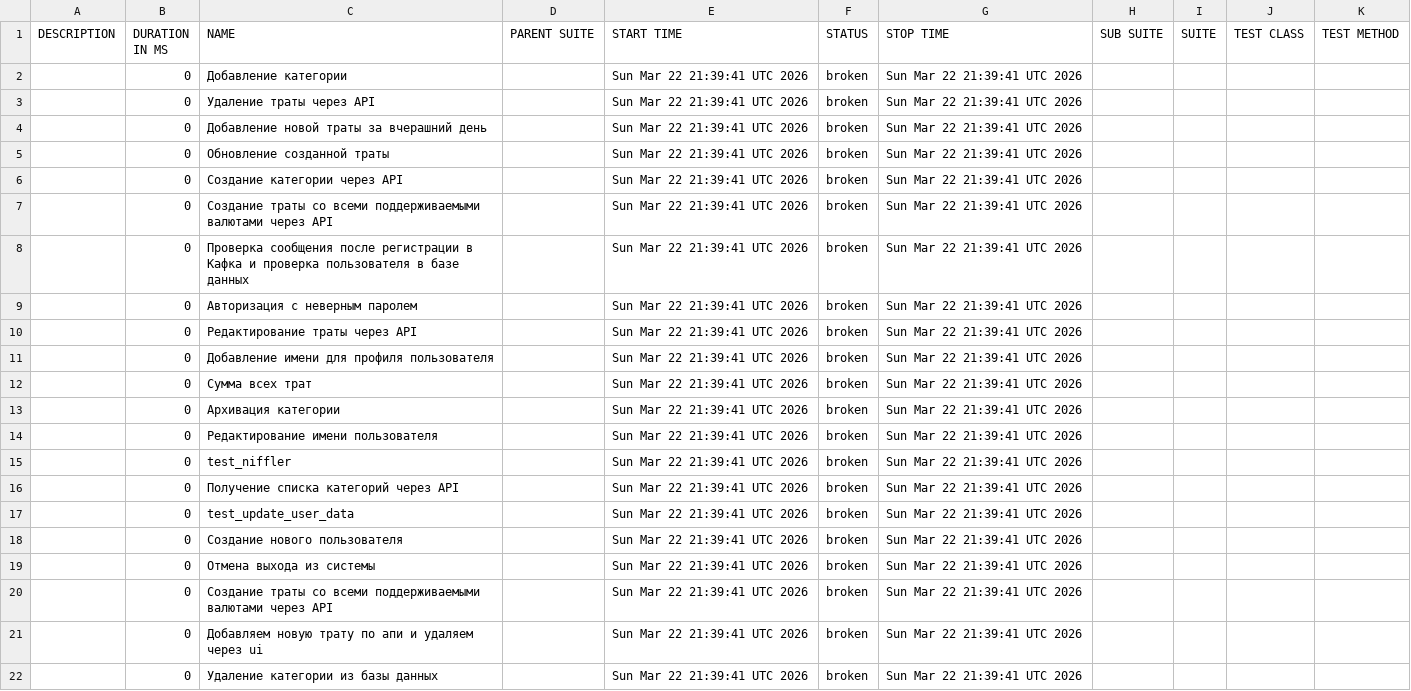
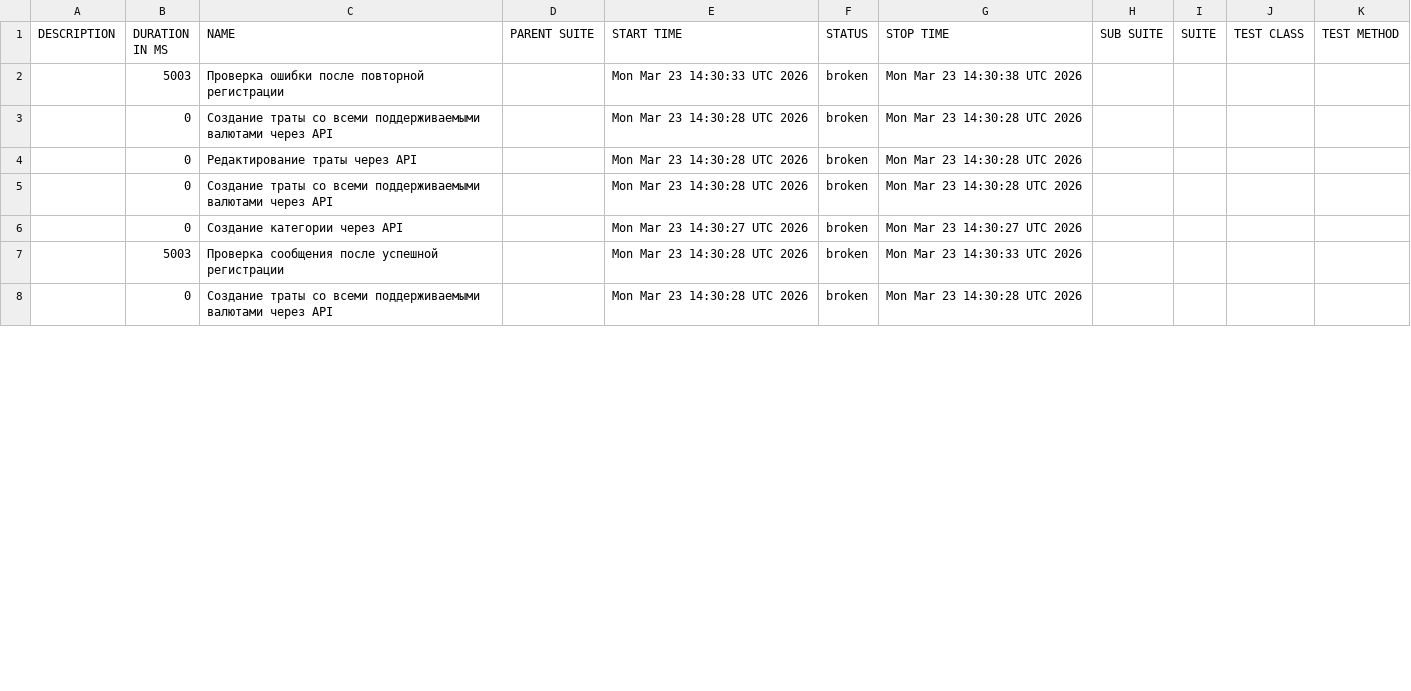
Before and after one commit to Danya1366/niffler-py-st3, a CSV file: data/suites.csv, drawn as a sheet; only a part is shown; the diff covers the shown part only.

```diff
--- a/data/suites.csv
+++ b/data/suites.csv
@@ -1,22 +1,8 @@
 "DESCRIPTION","DURATION IN MS","NAME","PARENT SUITE","START TIME","STATUS","STOP TIME","SUB SUITE","SUITE","TEST CLASS","TEST METHOD"
-"","0","Добавление категории","","Sun Mar 22 21:39:41 UTC 2026","broken","Sun Mar 22 21:39:41 UTC 2026","","","",""
-"","0","Удаление траты через API","","Sun Mar 22 21:39:41 UTC 2026","broken","Sun Mar 22 21:39:41 UTC 2026","","","",""
-"","0","Добавление новой траты за вчерашний день","","Sun Mar 22 21:39:41 UTC 2026","broken","Sun Mar 22 21:39:41 UTC 2026","","","",""
-"","0","Обновление созданной траты","","Sun Mar 22 21:39:41 UTC 2026","broken","Sun Mar 22 21:39:41 UTC 2026","","","",""
-"","0","Создание категории через API","","Sun Mar 22 21:39:41 UTC 2026","broken","Sun Mar 22 21:39:41 UTC 2026","","","",""
-"","0","Создание траты со всеми поддерживаемыми валютами через API","","Sun Mar 22 21:39:41 UTC 2026","broken","Sun Mar 22 21:39:41 UTC 2026","","","",""
-"","0","Проверка сообщения после регистрации в Кафка и проверка пользователя в базе данных","","Sun Mar 22 21:39:41 UTC 2026","broken","Sun Mar 22 21:39:41 UTC 2026","","","",""
-"","0","Авторизация с неверным паролем","","Sun Mar 22 21:39:41 UTC 2026","broken","Sun Mar 22 21:39:41 UTC 2026","","","",""
-"","0","Редактирование траты через API","","Sun Mar 22 21:39:41 UTC 2026","broken","Sun Mar 22 21:39:41 UTC 2026","","","",""
-"","0","Добавление имени для профиля пользователя","","Sun Mar 22 21:39:41 UTC 2026","broken","Sun Mar 22 21:39:41 UTC 2026","","","",""
-"","0","Сумма всех трат","","Sun Mar 22 21:39:41 UTC 2026","broken","Sun Mar 22 21:39:41 UTC 2026","","","",""
-"","0","Архивация категории","","Sun Mar 22 21:39:41 UTC 2026","broken","Sun Mar 22 21:39:41 UTC 2026","","","",""
-"","0","Редактирование имени пользователя","","Sun Mar 22 21:39:41 UTC 2026","broken","Sun Mar 22 21:39:41 UTC 2026","","","",""
-"","0","test_niffler","","Sun Mar 22 21:39:41 UTC 2026","broken","Sun Mar 22 21:39:41 UTC 2026","","","",""
-"","0","Получение списка категорий через API","","Sun Mar 22 21:39:41 UTC 2026","broken","Sun Mar 22 21:39:41 UTC 2026","","","",""
-"","0","test_update_user_data","","Sun Mar 22 21:39:41 UTC 2026","broken","Sun Mar 22 21:39:41 UTC 2026","","","",""
-"","0","Cоздание нового пользователя","","Sun Mar 22 21:39:41 UTC 2026","broken","Sun Mar 22 21:39:41 UTC 2026","","","",""
-"","0","Отмена выхода из системы","","Sun Mar 22 21:39:41 UTC 2026","broken","Sun Mar 22 21:39:41 UTC 2026","","","",""
-"","0","Создание траты со всеми поддерживаемыми валютами через API","","Sun Mar 22 21:39:41 UTC 2026","broken","Sun Mar 22 21:39:41 UTC 2026","","","",""
-"","0","Добавляем новую трату по апи и удаляем через ui","","Sun Mar 22 21:39:41 UTC 2026","broken","Sun Mar 22 21:39:41 UTC 2026","","","",""
-"","0","Удаление категории из базы данных","","Sun Mar 22 21:39:41 UTC 2026","broken","Sun Mar 22 21:39:41 UTC 2026","","","",""
+"","5003","Проверка ошибки после повторной регистрации","","Mon Mar 23 14:30:33 UTC 2026","broken","Mon Mar 23 14:30:38 UTC 2026","","","",""
+"","0","Создание траты со всеми поддерживаемыми валютами через API","","Mon Mar 23 14:30:28 UTC 2026","broken","Mon Mar 23 14:30:28 UTC 2026","","","",""
+"","0","Редактирование траты через API","","Mon Mar 23 14:30:28 UTC 2026","broken","Mon Mar 23 14:30:28 UTC 2026","","","",""
+"","0","Создание траты со всеми поддерживаемыми валютами через API","","Mon Mar 23 14:30:28 UTC 2026","broken","Mon Mar 23 14:30:28 UTC 2026","","","",""
+"","0","Создание категории через API","","Mon Mar 23 14:30:27 UTC 2026","broken","Mon Mar 23 14:30:27 UTC 2026","","","",""
+"","5003","Проверка сообщения после успешной регистрации","","Mon Mar 23 14:30:28 UTC 2026","broken","Mon Mar 23 14:30:33 UTC 2026","","","",""
+"","0","Создание траты со всеми поддерживаемыми валютами через API","","Mon Mar 23 14:30:28 UTC 2026","broken","Mon Mar 23 14:30:28 UTC 2026","","","",""
```
Also changed, not shown: 9 removed rows and 16 edited cells elsewhere in this file, data/behaviors.csv, 42 other files.
